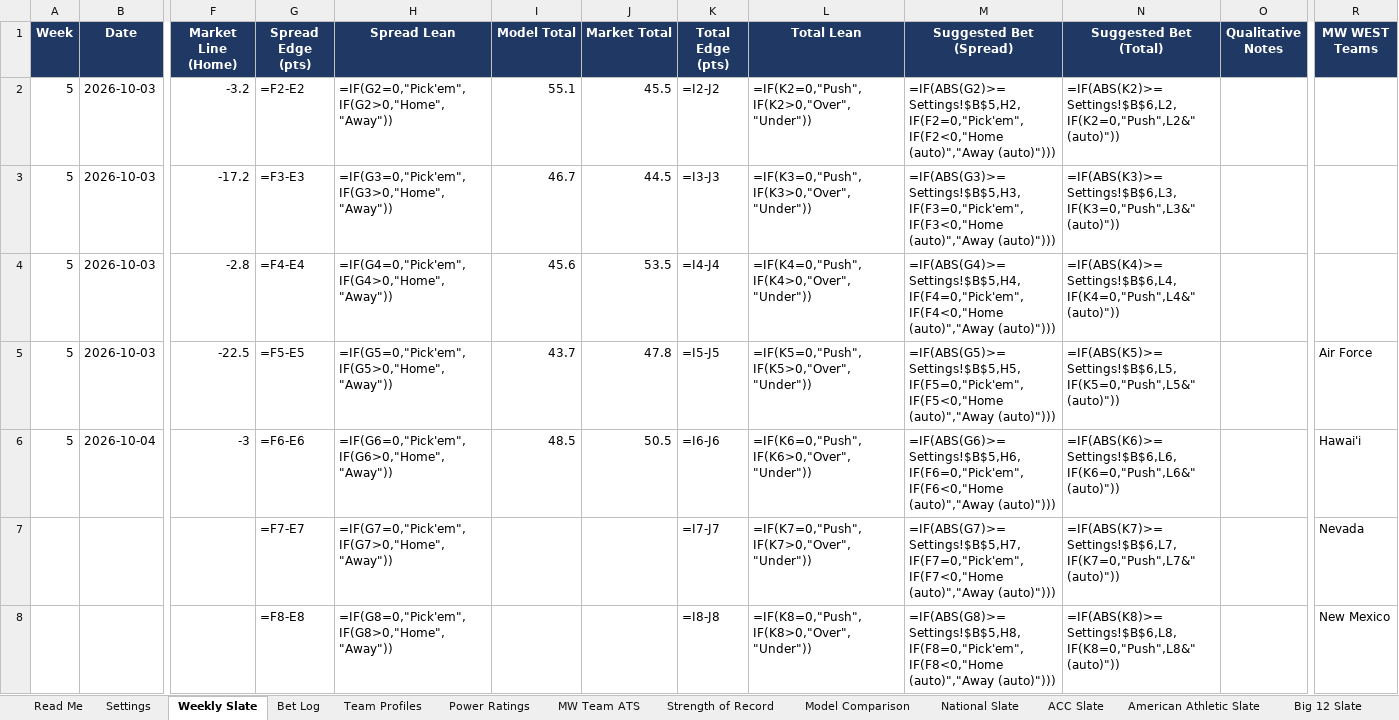
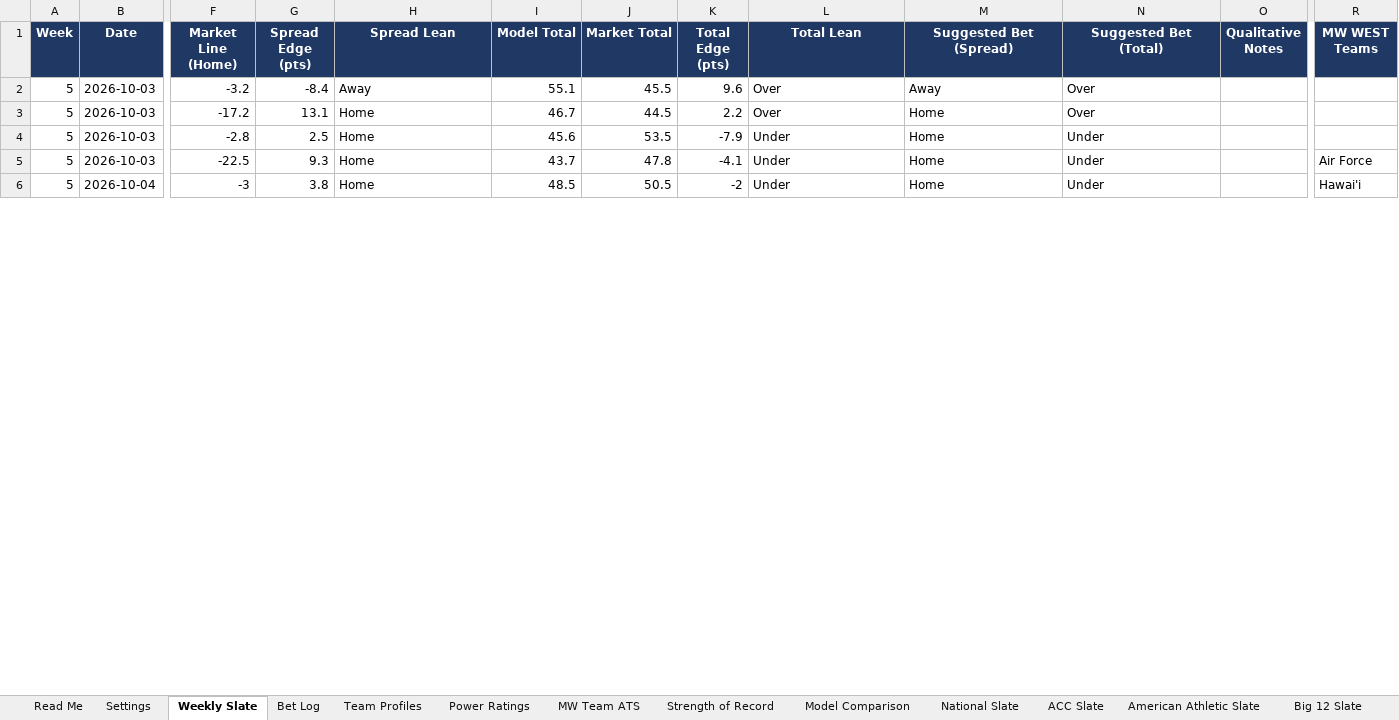
Before and after one commit to colea223/mdubcapping, an Excel workbook: excel/MW_Handicapping_Tracker.xlsx, sheet Weekly Slate, drawn as a sheet; only a part is shown, gaps mark what is left out; values as stored, in another font and other column widths than the file's, no borders; formulas without a stored value are shown as written; conditional formats not drawn; removed rows and columns are numbered as before the commit, all else as after; rows hold the shown columns only; the diff covers the shown part only; the diff names each change by its address in the sheet, - before the commit and + after, or states it on an @@ line.

Commit message:
Updating Home page and tracking

```diff
--- a/excel/MW_Handicapping_Tracker.xlsx (sheet Weekly Slate)
+++ b/excel/MW_Handicapping_Tracker.xlsx (sheet Weekly Slate)
-G2 (Spread Edge (pts)): =F2-E2
+G2 (Spread Edge (pts)): -8.4
-H2 (Spread Lean): =IF(G2=0,"Pick'em",IF(G2>0,"Home","Away"))
+H2 (Spread Lean): Away
-K2 (Total Edge (pts)): =I2-J2
+K2 (Total Edge (pts)): 9.6
-L2 (Total Lean): =IF(K2=0,"Push",IF(K2>0,"Over","Under"))
+L2 (Total Lean): Over
-M2 (Suggested Bet (Spread)): =IF(ABS(G2)>=Settings!$B$5,H2,IF(F2=0,"Pick'em",IF(F2<0,"Home (auto)","Away (auto)")))
+M2 (Suggested Bet (Spread)): Away
-N2 (Suggested Bet (Total)): =IF(ABS(K2)>=Settings!$B$6,L2,IF(K2=0,"Push",L2&" (auto)"))
+N2 (Suggested Bet (Total)): Over
-G3 (Spread Edge (pts)): =F3-E3
+G3 (Spread Edge (pts)): 13.1
-H3 (Spread Lean): =IF(G3=0,"Pick'em",IF(G3>0,"Home","Away"))
+H3 (Spread Lean): Home
-K3 (Total Edge (pts)): =I3-J3
+K3 (Total Edge (pts)): 2.2
-L3 (Total Lean): =IF(K3=0,"Push",IF(K3>0,"Over","Under"))
+L3 (Total Lean): Over
-M3 (Suggested Bet (Spread)): =IF(ABS(G3)>=Settings!$B$5,H3,IF(F3=0,"Pick'em",IF(F3<0,"Home (auto)","Away (auto)")))
+M3 (Suggested Bet (Spread)): Home
-N3 (Suggested Bet (Total)): =IF(ABS(K3)>=Settings!$B$6,L3,IF(K3=0,"Push",L3&" (auto)"))
+N3 (Suggested Bet (Total)): Over
-G4 (Spread Edge (pts)): =F4-E4
+G4 (Spread Edge (pts)): 2.5
-H4 (Spread Lean): =IF(G4=0,"Pick'em",IF(G4>0,"Home","Away"))
+H4 (Spread Lean): Home
-K4 (Total Edge (pts)): =I4-J4
+K4 (Total Edge (pts)): -7.9
-L4 (Total Lean): =IF(K4=0,"Push",IF(K4>0,"Over","Under"))
+L4 (Total Lean): Under
-M4 (Suggested Bet (Spread)): =IF(ABS(G4)>=Settings!$B$5,H4,IF(F4=0,"Pick'em",IF(F4<0,"Home (auto)","Away (auto)")))
+M4 (Suggested Bet (Spread)): Home
-N4 (Suggested Bet (Total)): =IF(ABS(K4)>=Settings!$B$6,L4,IF(K4=0,"Push",L4&" (auto)"))
+N4 (Suggested Bet (Total)): Under
-G5 (Spread Edge (pts)): =F5-E5
+G5 (Spread Edge (pts)): 9.3
-H5 (Spread Lean): =IF(G5=0,"Pick'em",IF(G5>0,"Home","Away"))
+H5 (Spread Lean): Home
-K5 (Total Edge (pts)): =I5-J5
+K5 (Total Edge (pts)): -4.1
-L5 (Total Lean): =IF(K5=0,"Push",IF(K5>0,"Over","Under"))
+L5 (Total Lean): Under
-M5 (Suggested Bet (Spread)): =IF(ABS(G5)>=Settings!$B$5,H5,IF(F5=0,"Pick'em",IF(F5<0,"Home (auto)","Away (auto)")))
+M5 (Suggested Bet (Spread)): Home
-N5 (Suggested Bet (Total)): =IF(ABS(K5)>=Settings!$B$6,L5,IF(K5=0,"Push",L5&" (auto)"))
+N5 (Suggested Bet (Total)): Under
-G6 (Spread Edge (pts)): =F6-E6
+G6 (Spread Edge (pts)): 3.8
-H6 (Spread Lean): =IF(G6=0,"Pick'em",IF(G6>0,"Home","Away"))
+H6 (Spread Lean): Home
-K6 (Total Edge (pts)): =I6-J6
+K6 (Total Edge (pts)): -2
-L6 (Total Lean): =IF(K6=0,"Push",IF(K6>0,"Over","Under"))
+L6 (Total Lean): Under
-M6 (Suggested Bet (Spread)): =IF(ABS(G6)>=Settings!$B$5,H6,IF(F6=0,"Pick'em",IF(F6<0,"Home (auto)","Away (auto)")))
+M6 (Suggested Bet (Spread)): Home
-N6 (Suggested Bet (Total)): =IF(ABS(K6)>=Settings!$B$6,L6,IF(K6=0,"Push",L6&" (auto)"))
+N6 (Suggested Bet (Total)): Under
-row 7:  |  |  | =F7-E7 | =IF(G7=0,"Pick'em",IF(G7>0,"Home","Away")) |  |  | =I7-J7 | =IF(K7=0,"Push",IF(K7>0,"Over","Under")) | =IF(ABS(G7)>=Settings!$B$5,H7,IF(F7=0,"Pick'em",IF(F7<0,"Home (auto)","Away (auto)"))) | =IF(ABS(K7)>=Settings!$B$6,L7,IF(K7=0,"Push",L7&" (auto)")) |  | Nevada
-row 8:  |  |  | =F8-E8 | =IF(G8=0,"Pick'em",IF(G8>0,"Home","Away")) |  |  | =I8-J8 | =IF(K8=0,"Push",IF(K8>0,"Over","Under")) | =IF(ABS(G8)>=Settings!$B$5,H8,IF(F8=0,"Pick'em",IF(F8<0,"Home (auto)","Away (auto)"))) | =IF(ABS(K8)>=Settings!$B$6,L8,IF(K8=0,"Push",L8&" (auto)")) |  | New Mexico
```
Also changed, not shown: 8 added rows and 6 removed rows elsewhere in this sheet, sheet Bet Log, sheet Power Ratings, 14 other files.
